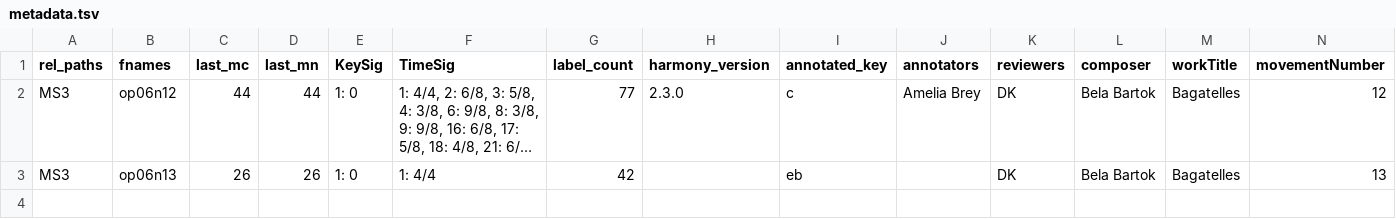
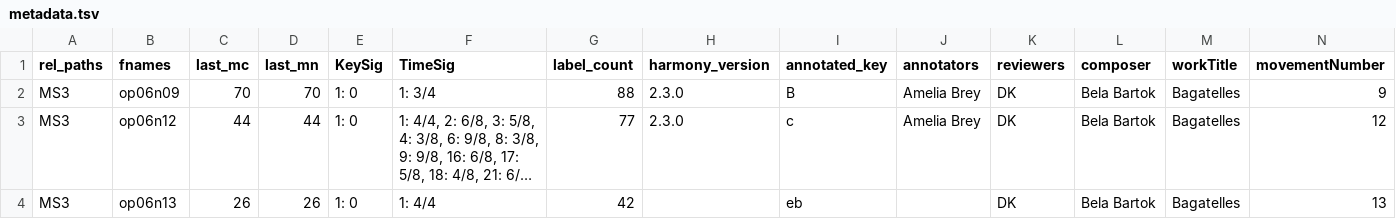
Before and after one commit to DCMLab/bartok_bagatelles, a TSV file: metadata.tsv, drawn as a sheet; only a part is shown; long unchanged cells end in …; rows hold the shown columns only; the diff names each change by its address in the sheet, - before the commit and + after, or states it on an @@ line.

```diff
--- a/metadata.tsv
+++ b/metadata.tsv
+row 2: MS3 | op06n09 | 70 | 70 | 1: 0 | 1: 3/4 | 88 | 2.3.0 | B | Amelia Brey | DK | Bela Bartok | Bagatelles | 9
```
Also changed, not shown: measures/op06n09.tsv, notes/op06n09.tsv, 2 other files.
